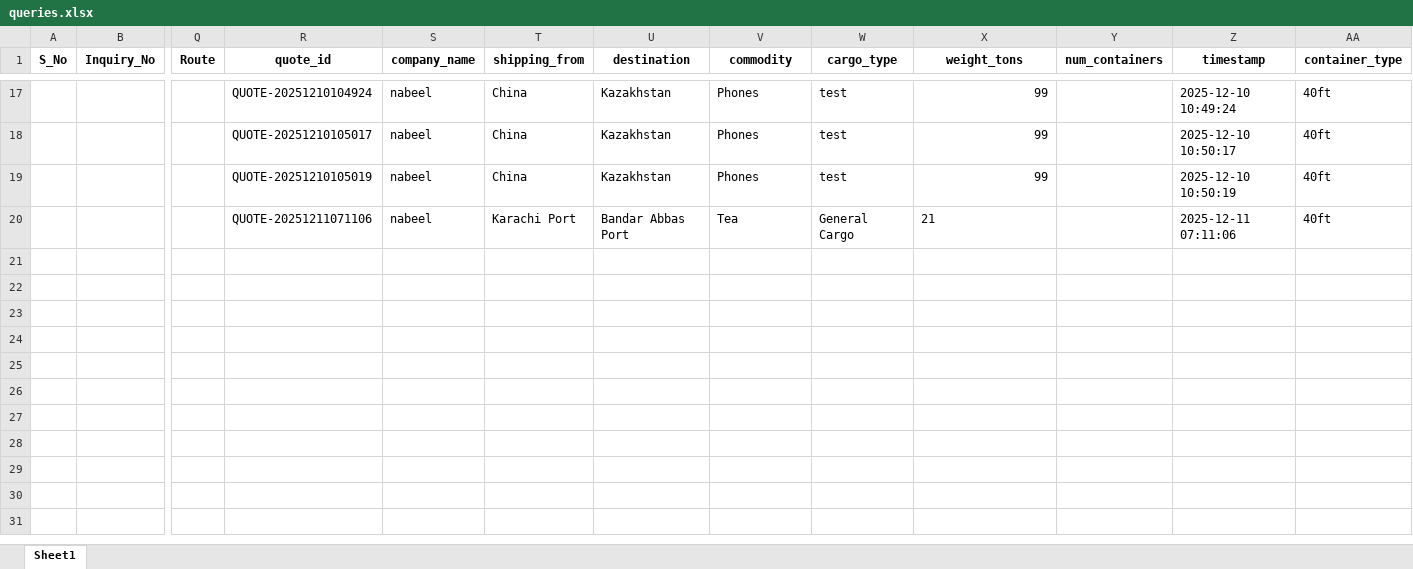
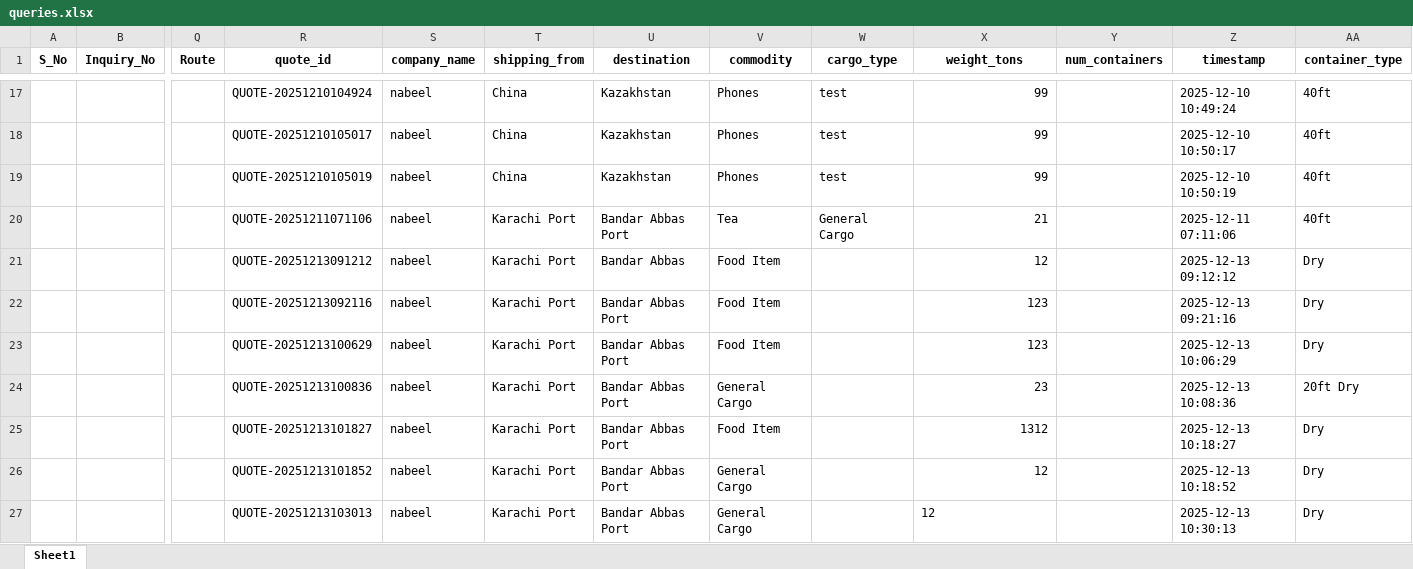
Before and after one commit to NabeelLarik/logenix_quote_app, an Excel workbook: queries.xlsx, sheet Sheet1, drawn as a sheet; only a part is shown, gaps mark what is left out; values as stored, in another font and other column widths than the file's, no borders; rows hold the shown columns only; the diff names each change by its address in the sheet, - before the commit and + after, or states it on an @@ line.

```diff
--- a/queries.xlsx (sheet Sheet1)
+++ b/queries.xlsx (sheet Sheet1)
-X20 alignment: left
+X20 alignment: right
+row 21:  |  |  | QUOTE-20251213091212 | nabeel | Karachi Port | Bandar Abbas | Food Item |  | 12 |  | 2025-12-13 09:12:12 | Dry
+row 22:  |  |  | QUOTE-20251213092116 | nabeel | Karachi Port | Bandar Abbas Port | Food Item |  | 123 |  | 2025-12-13 09:21:16 | Dry
+row 23:  |  |  | QUOTE-20251213100629 | nabeel | Karachi Port | Bandar Abbas Port | Food Item |  | 123 |  | 2025-12-13 10:06:29 | Dry
+row 24:  |  |  | QUOTE-20251213100836 | nabeel | Karachi Port | Bandar Abbas Port | General Cargo |  | 23 |  | 2025-12-13 10:08:36 | 20ft Dry
+row 25:  |  |  | QUOTE-20251213101827 | nabeel | Karachi Port | Bandar Abbas Port | Food Item |  | 1312 |  | 2025-12-13 10:18:27 | Dry
+row 26:  |  |  | QUOTE-20251213101852 | nabeel | Karachi Port | Bandar Abbas Port | General Cargo |  | 12 |  | 2025-12-13 10:18:52 | Dry
+row 27:  |  |  | QUOTE-20251213103013 | nabeel | Karachi Port | Bandar Abbas Port | General Cargo |  | 12 |  | 2025-12-13 10:30:13 | Dry
```
Also changed, not shown: prices_updated.xlsx, 3 other files.
